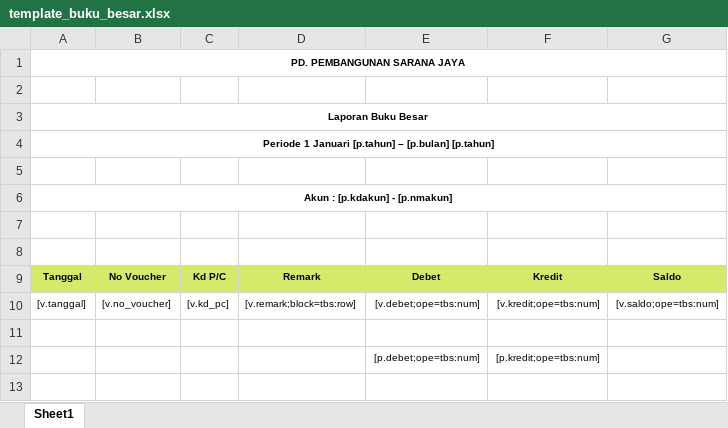
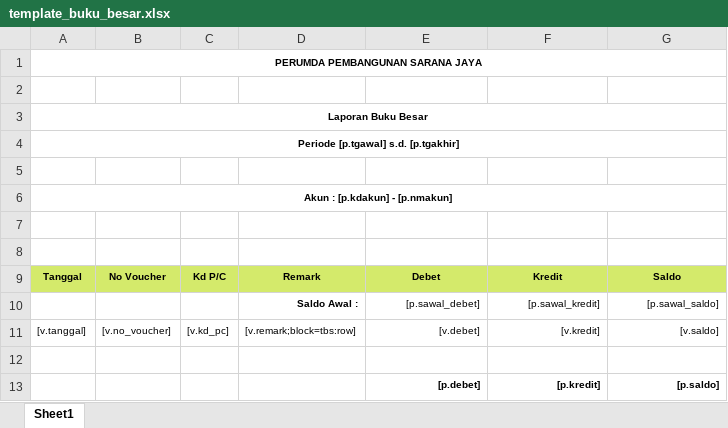
Before and after one commit to ekox/siap, an Excel workbook: tbs_template/template_buku_besar.xlsx, sheet Sheet1, drawn as a sheet; values as stored, in another font and other column widths than the file's, no borders; removed rows and columns are numbered as before the commit, all else as after; the diff names each change by its address in the sheet, - before the commit and + after, or states it on an @@ line.

Commit message:
perbaikan format laporan buku besar

```diff
--- a/tbs_template/template_buku_besar.xlsx (sheet Sheet1)
+++ b/tbs_template/template_buku_besar.xlsx (sheet Sheet1)
-A1: PD. PEMBANGUNAN SARANA JAYA
+A1: PERUMDA PEMBANGUNAN SARANA JAYA
-A4: Periode 1 Januari [p.tahun] – [p.bulan] [p.tahun]
+A4: Periode [p.tgawal] s.d. [p.tgakhir]
+row 10:  |  |  | Saldo Awal : | [p.sawal_debet] | [p.sawal_kredit] | [p.sawal_saldo]
-E11: [v.debet;ope=tbs:num]
+E11: [v.debet]
-F11: [v.kredit;ope=tbs:num]
+F11: [v.kredit]
-G11: [v.saldo;ope=tbs:num]
+G11: [v.saldo]
-row 12:  |  |  |  | [p.debet;ope=tbs:num] | [p.kredit;ope=tbs:num]
+row 13:  |  |  |  | [p.debet] | [p.kredit] | [p.saldo]
```
Also changed, not shown: 4 other files.
